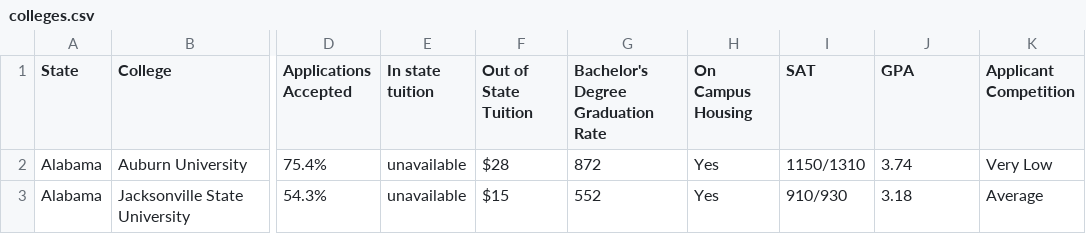
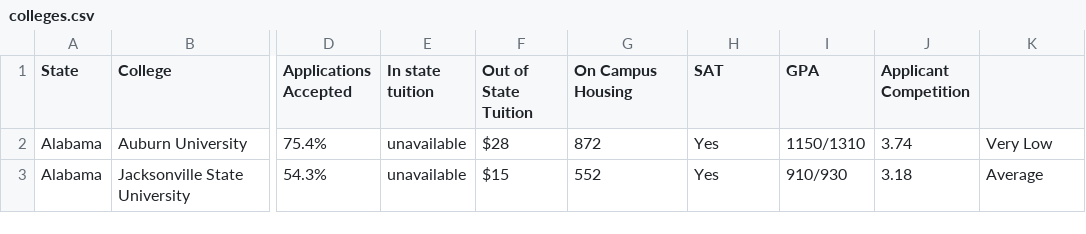
Before and after one commit to KaiHoshijo/ConfigureNSAColleges, a CSV file: colleges.csv, drawn as a sheet; only a part is shown, gaps mark what is left out; the diff names each change by its address in the sheet, - before the commit and + after, or states it on an @@ line.

Commit message:
Update colleges.csv

```diff
--- a/colleges.csv
+++ b/colleges.csv
-G1: Bachelor's Degree Graduation Rate
+G1: On Campus Housing
-H1: On Campus Housing
+H1: SAT
-I1: SAT
+I1: GPA
-J1: GPA
+J1: Applicant Competition
-K1: Applicant Competition
+K1: (empty)
```
